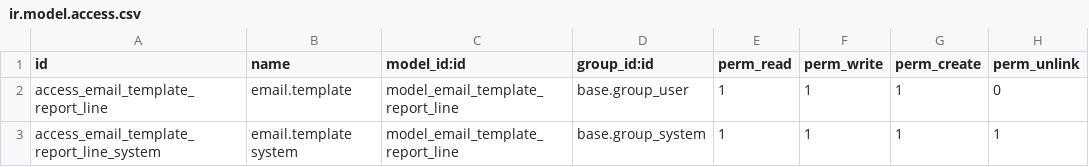
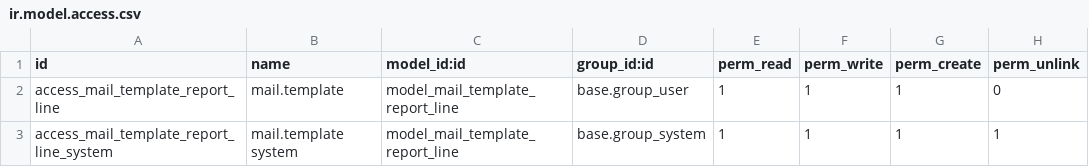
Before and after one commit to Studio73/social, a CSV file: mail_template_multi_report/security/ir.model.access.csv, drawn as a sheet.

Commit message:
[12.0][MIG] mail_template_multi_report: Migration to 12.0

```diff
--- a/mail_template_multi_report/security/ir.model.access.csv
+++ b/mail_template_multi_report/security/ir.model.access.csv
@@ -1,3 +1,3 @@
 id,name,model_id:id,group_id:id,perm_read,perm_write,perm_create,perm_unlink
-access_email_template_report_line,email.template,model_email_template_report_line,base.group_user,1,1,1,0
-access_email_template_report_line_system,email.template system,model_email_template_report_line,base.group_system,1,1,1,1
+access_mail_template_report_line,mail.template,model_mail_template_report_line,base.group_user,1,1,1,0
+access_mail_template_report_line_system,mail.template system,model_mail_template_report_line,base.group_system,1,1,1,1
```
Also changed, not shown: 17 other files.
